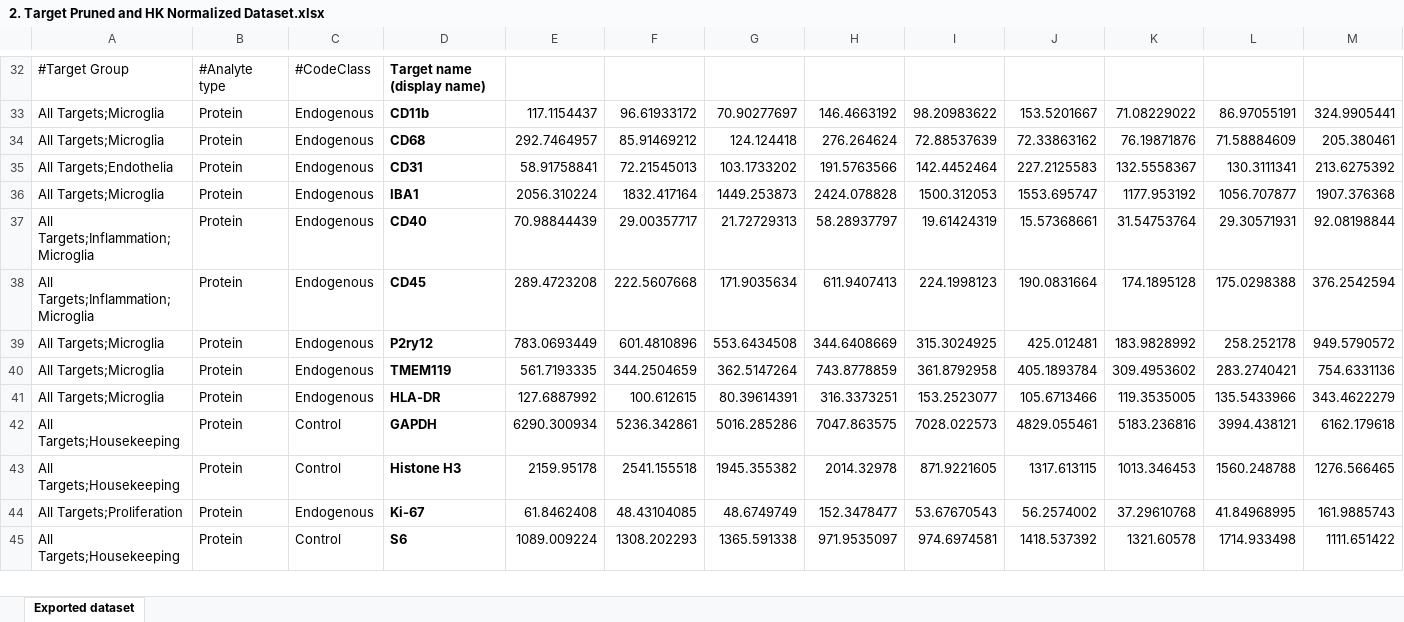
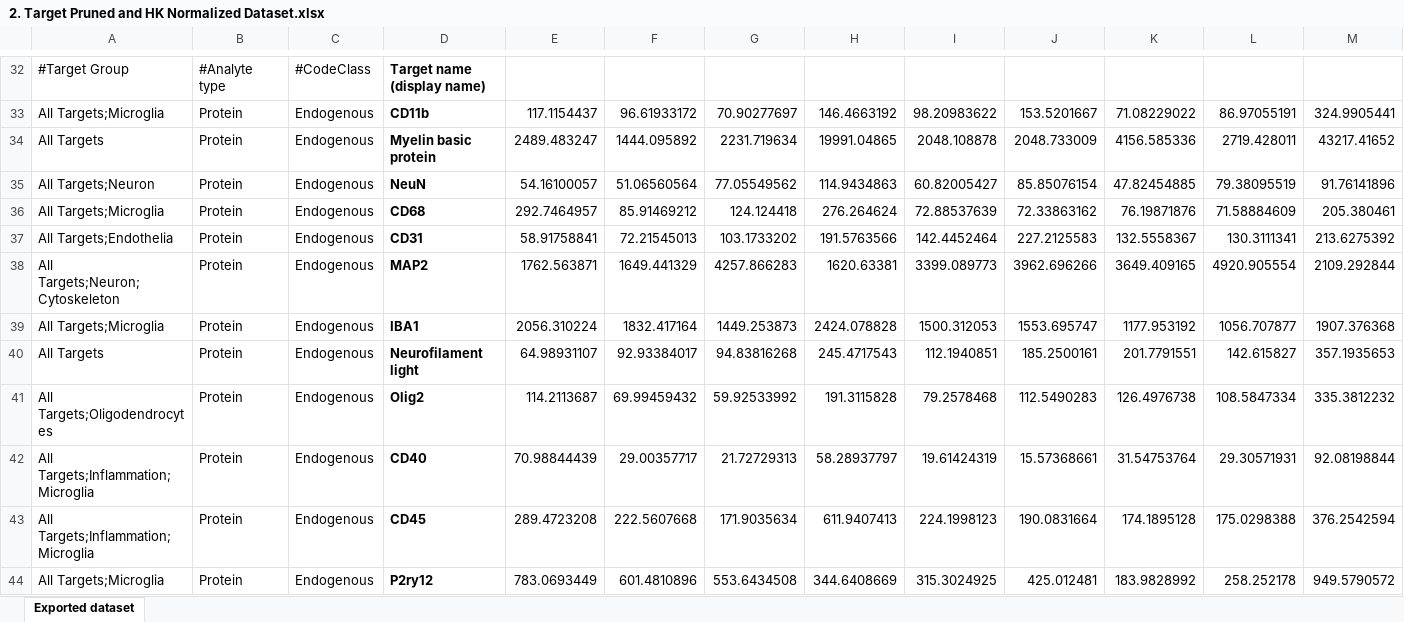
Before and after one commit to Danish-Reference-for-Prion-Diseases/IBA1_Reactivity, an Excel workbook: Data/GeoMx (protein)/2. Target Pruned and HK Normalized Dataset.xlsx, sheet Exported dataset, drawn as a sheet; only a part is shown, gaps mark what is left out; the shorter side is filled out with more unchanged rows; values as stored, in another font and other column widths than the file's, no borders; rows hold the shown columns only; the diff covers the shown part only; the diff names each change by its address in the sheet, - before the commit and + after, or states it on an @@ line.

```diff
--- a/Data/GeoMx (protein)/2. Target Pruned and HK Normalized Dataset.xlsx (sheet Exported dataset)
+++ b/Data/GeoMx (protein)/2. Target Pruned and HK Normalized Dataset.xlsx (sheet Exported dataset)
+row 34: All Targets | Protein | Endogenous | Myelin basic protein | 2489.483247 | 1444.095892 | 2231.719634 | 19991.04865 | 2048.108878 | 2048.733009 | 4156.585336 | 2719.428011 | 43217.41652
+row 35: All Targets;Neuron | Protein | Endogenous | NeuN | 54.16100057 | 51.06560564 | 77.05549562 | 114.9434863 | 60.82005427 | 85.85076154 | 47.82454885 | 79.38095519 | 91.76141896
+row 38: All Targets;Neuron;Cytoskeleton | Protein | Endogenous | MAP2 | 1762.563871 | 1649.441329 | 4257.866283 | 1620.63381 | 3399.089773 | 3962.696266 | 3649.409165 | 4920.905554 | 2109.292844
+row 40: All Targets | Protein | Endogenous | Neurofilament light | 64.98931107 | 92.93384017 | 94.83816268 | 245.4717543 | 112.1940851 | 185.2500161 | 201.7791551 | 142.615827 | 357.1935653
+row 41: All Targets;Oligodendrocytes | Protein | Endogenous | Olig2 | 114.2113687 | 69.99459432 | 59.92533992 | 191.3115828 | 79.2578468 | 112.5490283 | 126.4976738 | 108.5847334 | 335.3812232
```
Also changed, not shown: 6 added rows elsewhere in this sheet, Data/GeoMx (protein)/1. IBA1 Raw Geomx Dataset.xlsx, Data/GeoMx (protein)/Other Normalization Methods/Area_Normalized.xlsx, 31 other files.
